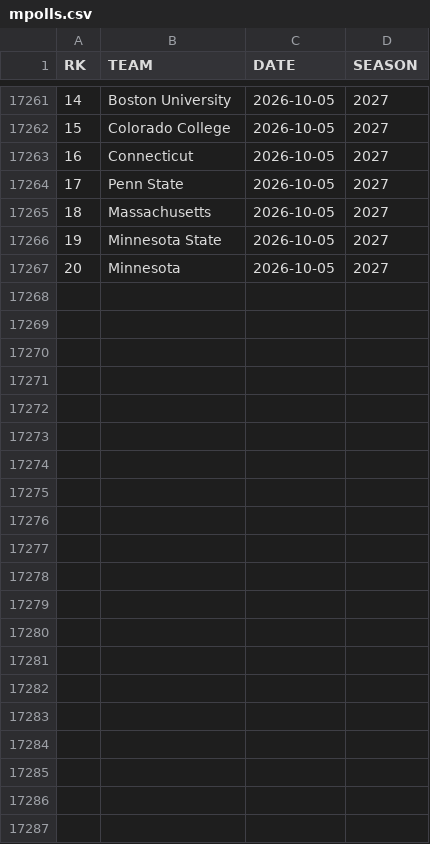
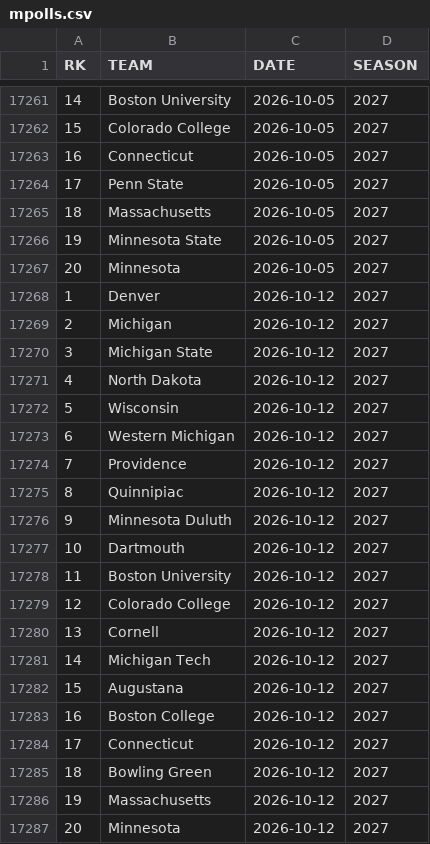
Before and after one commit to redsoxfan2194/buhockeystats, a CSV file: buhockeystatssite/recordbookdata/mpolls.csv, drawn as a sheet; only a part is shown, gaps mark what is left out.

Commit message:
record and stats updates

```diff
--- a/buhockeystatssite/recordbookdata/mpolls.csv
+++ b/buhockeystatssite/recordbookdata/mpolls.csv
@@ -17267 +17267,21 @@ RK,TEAM,DATE,SEASON
 20,Minnesota,2026-10-05,2027
+1,Denver,2026-10-12,2027
+2,Michigan,2026-10-12,2027
+3,Michigan State,2026-10-12,2027
+4,North Dakota,2026-10-12,2027
+5,Wisconsin,2026-10-12,2027
+6,Western Michigan,2026-10-12,2027
+7,Providence,2026-10-12,2027
+8,Quinnipiac,2026-10-12,2027
+9,Minnesota Duluth,2026-10-12,2027
+10,Dartmouth,2026-10-12,2027
+11,Boston University,2026-10-12,2027
+12,Colorado College,2026-10-12,2027
+13,Cornell,2026-10-12,2027
+14,Michigan Tech,2026-10-12,2027
+15,Augustana,2026-10-12,2027
+16,Boston College,2026-10-12,2027
+17,Connecticut,2026-10-12,2027
+18,Bowling Green,2026-10-12,2027
+19,Massachusetts,2026-10-12,2027
+20,Minnesota,2026-10-12,2027
```
Also changed, not shown: buhockeystatssite/recordbookdata/nhlskaterseasonstats.csv, buhockeystatssite/recordbookdata/wpolls.csv.
